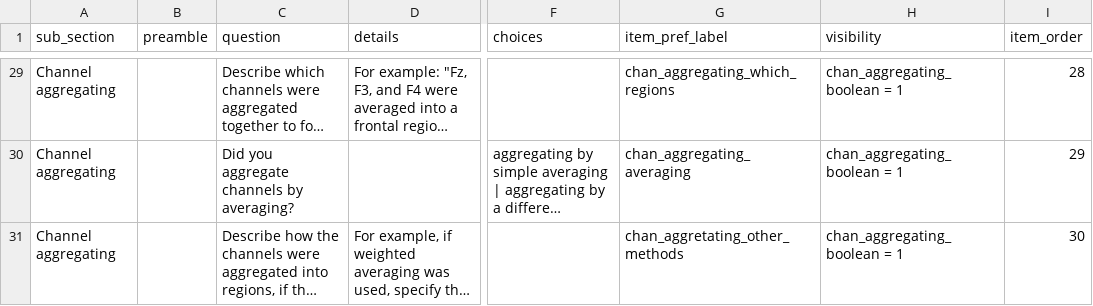
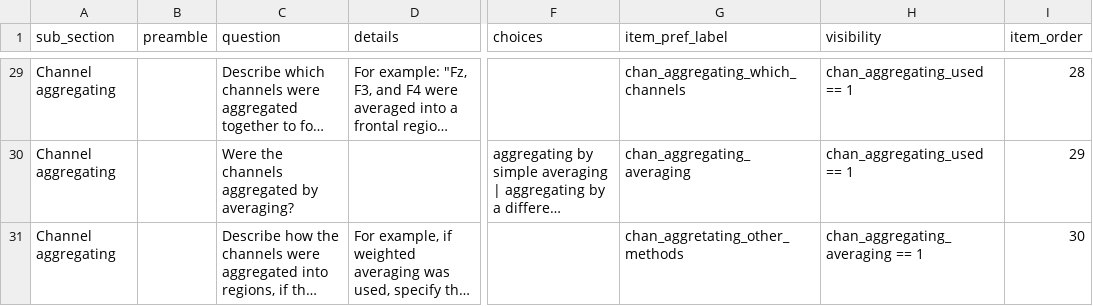
Before and after one commit to INCF/artem-is, a TSV file: inputs/tsv/channels.tsv, drawn as a sheet; only a part is shown, gaps mark what is left out; long unchanged cells end in …; the diff covers the shown part only; the diff names each change by its address in the sheet, - before the commit and + after, or states it on an @@ line.

```diff
--- a/inputs/tsv/channels.tsv
+++ b/inputs/tsv/channels.tsv
-G29 (item_pref_label): chan_aggregating_which_regions
+G29 (item_pref_label): chan_aggregating_which_channels
-H29:H30 (visibility): chan_aggregating_boolean = 1
+H29:H30 (visibility): chan_aggregating_used == 1
-C30 (question): Did you aggregate channels by averaging?
+C30 (question): Were the channels aggregated by averaging?
-H31 (visibility): chan_aggregating_boolean = 1
+H31 (visibility): chan_aggregating_averaging == 1
```
Also changed, not shown: 19 edited cells elsewhere in this file, inputs/tsv/acquisition.tsv, inputs/tsv/design_sample.tsv, 6 other files.
